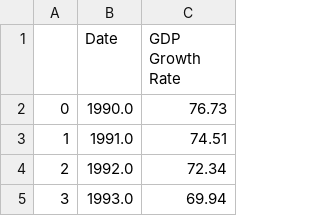
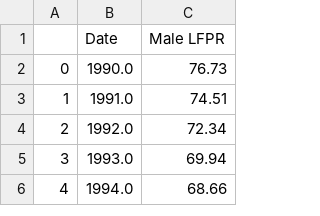
Before and after one commit to julietcook/JulietCook.github.io, a CSV file: Datasets/Chart2/ModMLFPR.csv, drawn as a sheet; only a part is shown; the shorter side is filled out with more unchanged rows.

Commit message:
Update ModMLFPR.csv

```diff
--- a/Datasets/Chart2/ModMLFPR.csv
+++ b/Datasets/Chart2/ModMLFPR.csv
@@ -1,2 +1,2 @@
-,Date,GDP Growth Rate
+,Date,Male LFPR
 0,1990.0,76.73
```
